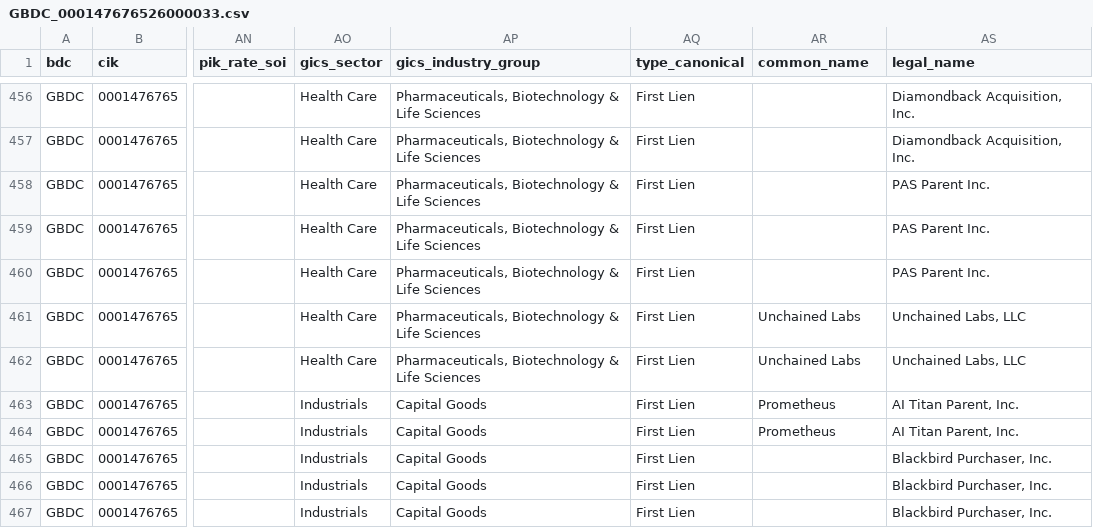
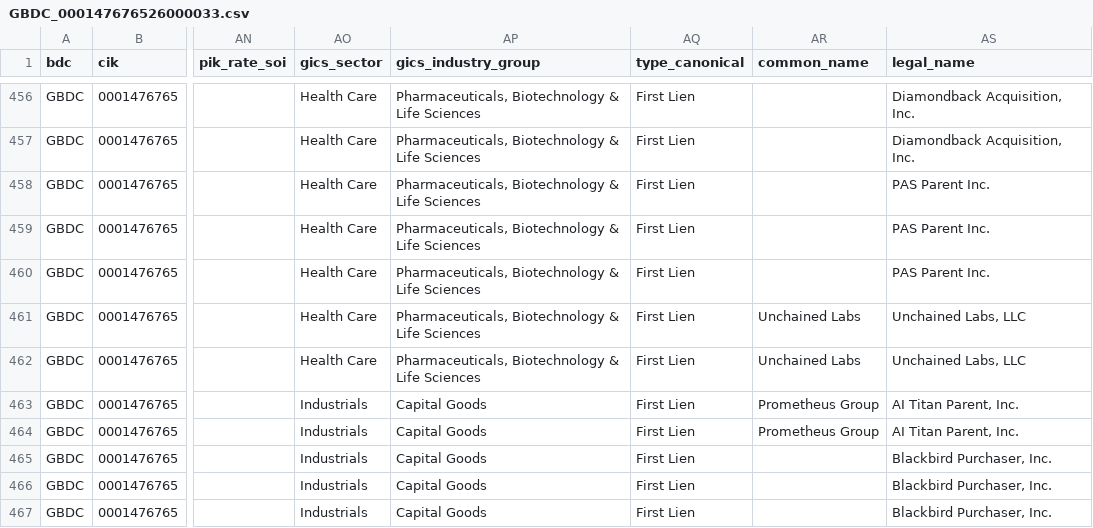
Before and after one commit to vandiwork/bdc-researcher, a CSV file: bot/out_all_enriched/GBDC_000147676526000033.csv, drawn as a sheet; only a part is shown, gaps mark what is left out; the diff names each change by its address in the sheet, - before the commit and + after, or states it on an @@ line.

```diff
--- a/bot/out_all_enriched/GBDC_000147676526000033.csv
+++ b/bot/out_all_enriched/GBDC_000147676526000033.csv
-AR463:AR464 (common_name): Prometheus
+AR463:AR464 (common_name): Prometheus Group
```
Also changed, not shown: bot/out_all_enriched/ARCC_000162828026027688.csv, bot/out_all_enriched/BCRED_000180349826000031.csv, 18 other files.
